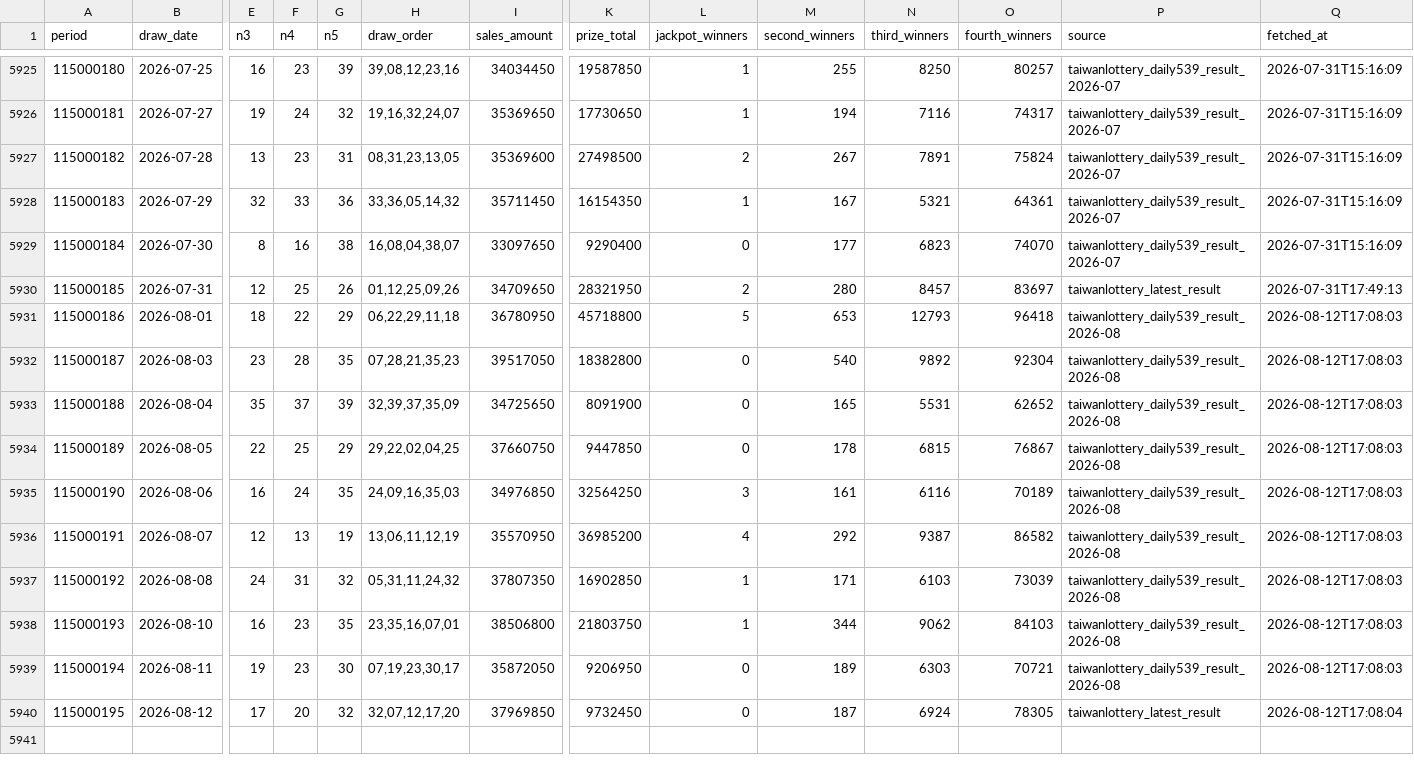
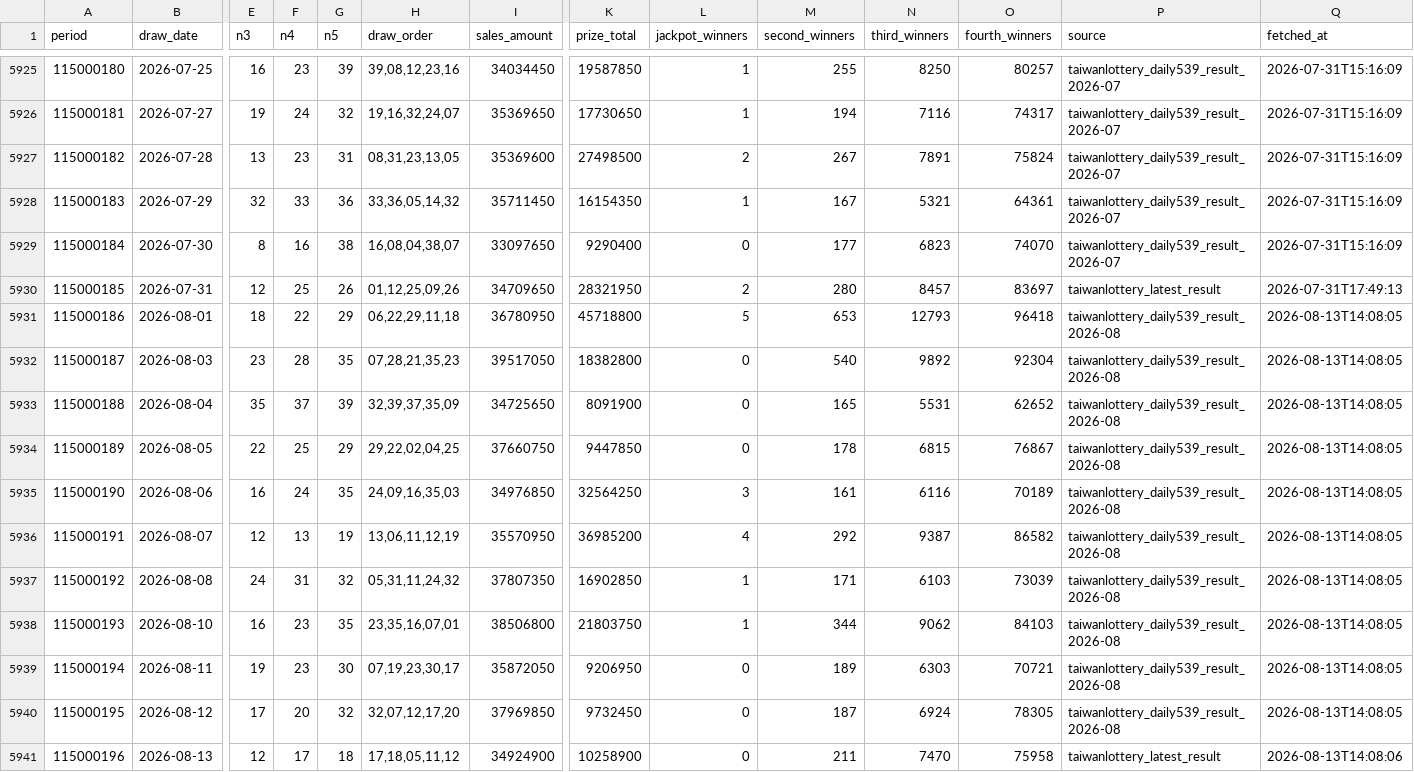
Before and after one commit to pingshen670924-dotcom/mobile-539-system, a CSV file: data/539.csv, drawn as a sheet; only a part is shown, gaps mark what is left out; rows hold the shown columns only; the diff names each change by its address in the sheet, - before the commit and + after, or states it on an @@ line.

```diff
--- a/data/539.csv
+++ b/data/539.csv
-Q5931:Q5939 (fetched_at): 2026-08-12T17:08:03
+Q5931:Q5939 (fetched_at): 2026-08-13T14:08:05
-P5940 (source): taiwanlottery_latest_result
+P5940 (source): taiwanlottery_daily539_result_2026-08
-Q5940 (fetched_at): 2026-08-12T17:08:04
+Q5940 (fetched_at): 2026-08-13T14:08:05
+row 5941: 115000196 | 2026-08-13 | 12 | 17 | 18 | 17,18,05,11,12 | 34924900 | 10258900 | 0 | 211 | 7470 | 75958 | taiwanlottery_latest_result | 2026-08-13T14:08:06
```
Also changed, not shown: 36 other files.
